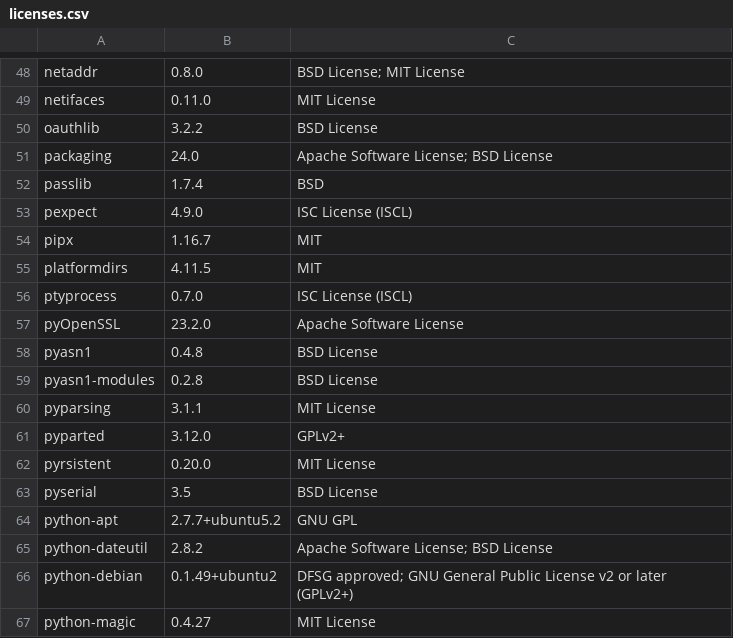
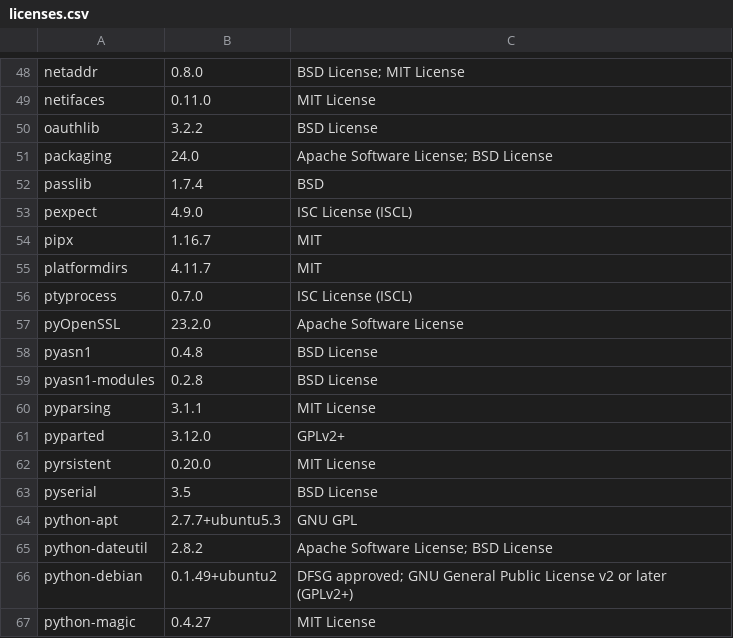
Before and after one commit to RokctAI/The-Rokct-Protocol, a CSV file: licenses.csv, drawn as a sheet; only a part is shown, gaps mark what is left out.

```diff
--- a/licenses.csv
+++ b/licenses.csv
@@ -54,3 +54,3 @@
 "pipx","1.16.7","MIT"
-"platformdirs","4.11.5","MIT"
+"platformdirs","4.11.7","MIT"
 "ptyprocess","0.7.0","ISC License (ISCL)"
@@ -63,3 +63,3 @@
 "pyserial","3.5","BSD License"
-"python-apt","2.7.7+ubuntu5.2","GNU GPL"
+"python-apt","2.7.7+ubuntu5.3","GNU GPL"
 "python-dateutil","2.8.2","Apache Software License; BSD License"
```
